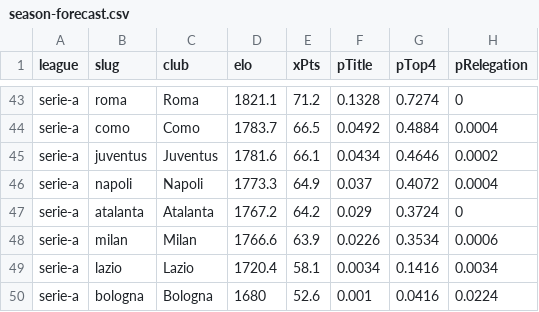
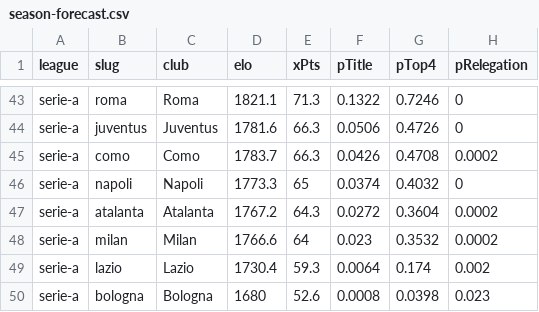
Before and after one commit to groninge01/theopenmodel, a CSV file: public/data/season-forecast.csv, drawn as a sheet; only a part is shown, gaps mark what is left out; removed rows and columns are numbered as before the commit, all else as after; the diff covers the shown part only; the diff names each change by its address in the sheet, - before the commit and + after, or states it on an @@ line.

```diff
--- a/public/data/season-forecast.csv
+++ b/public/data/season-forecast.csv
-E43 (xPts): 71.2
+E43 (xPts): 71.3
-F43 (pTitle): 0.1328
+F43 (pTitle): 0.1322
-G43 (pTop4): 0.7274
+G43 (pTop4): 0.7246
-row 44: serie-a | como | Como | 1783.7 | 66.5 | 0.0492 | 0.4884 | 0.0004
-E44 (xPts): 66.1
+E44 (xPts): 66.3
-F44 (pTitle): 0.0434
+F44 (pTitle): 0.0506
-G44 (pTop4): 0.4646
+G44 (pTop4): 0.4726
-H44 (pRelegation): 0.0002
+H44 (pRelegation): 0
+row 45: serie-a | como | Como | 1783.7 | 66.3 | 0.0426 | 0.4708 | 0.0002
-E46 (xPts): 64.9
+E46 (xPts): 65
-F46 (pTitle): 0.037
+F46 (pTitle): 0.0374
-G46 (pTop4): 0.4072
+G46 (pTop4): 0.4032
-H46 (pRelegation): 0.0004
+H46 (pRelegation): 0
-E47 (xPts): 64.2
+E47 (xPts): 64.3
-F47 (pTitle): 0.029
+F47 (pTitle): 0.0272
-G47 (pTop4): 0.3724
+G47 (pTop4): 0.3604
-H47 (pRelegation): 0
+H47 (pRelegation): 0.0002
-E48 (xPts): 63.9
+E48 (xPts): 64
-F48 (pTitle): 0.0226
+F48 (pTitle): 0.023
-G48 (pTop4): 0.3534
+G48 (pTop4): 0.3532
-H48 (pRelegation): 0.0006
+H48 (pRelegation): 0.0002
-D49 (elo): 1720.4
+D49 (elo): 1730.4
-E49 (xPts): 58.1
+E49 (xPts): 59.3
-F49 (pTitle): 0.0034
+F49 (pTitle): 0.0064
-G49 (pTop4): 0.1416
+G49 (pTop4): 0.174
-H49 (pRelegation): 0.0034
+H49 (pRelegation): 0.002
-F50 (pTitle): 0.001
+F50 (pTitle): 0.0008
-G50 (pTop4): 0.0416
+G50 (pTop4): 0.0398
-H50 (pRelegation): 0.0224
+H50 (pRelegation): 0.023
```
Also changed, not shown: 1 added row, 1 removed row and 94 edited cells elsewhere in this file, public/data/elo-ratings.csv, public/data/fixtures-2026-27.csv, 10 other files.
